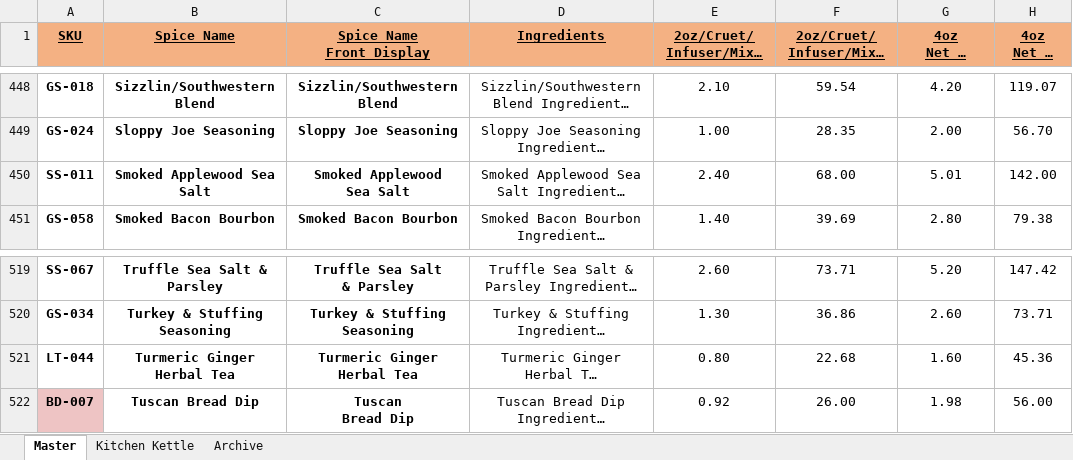
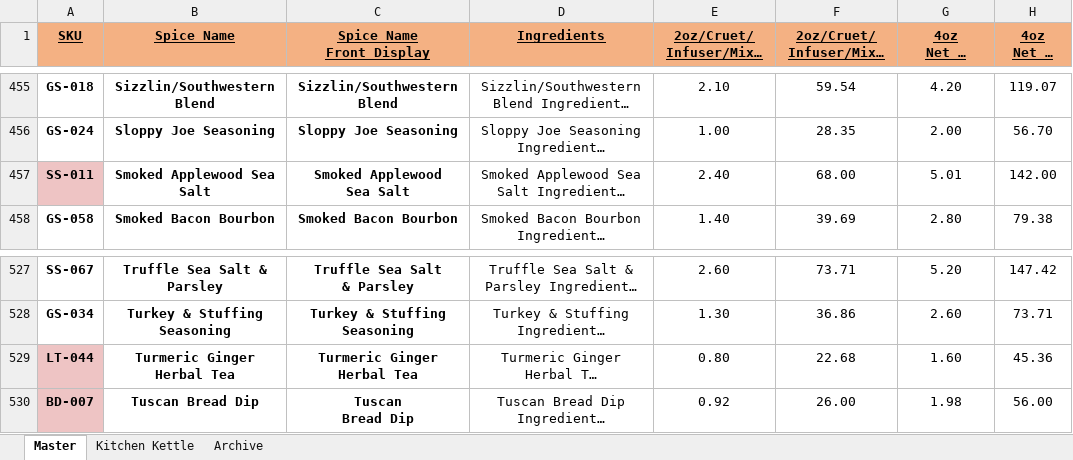
Before and after one commit to chadLinthicum/DATABASE-Spicers_Mill, an Excel workbook: Database - Spicers Mill.xlsx, sheet Master, drawn as a sheet; only a part is shown, gaps mark what is left out; long unchanged cells end in …; values as stored, in another font and other column widths than the file's, no borders; conditional formats and table styles not drawn; addresses are those after the commit; the diff covers the shown part only; the diff names each change by its address in the sheet, - before the commit and + after, or states it on an @@ line.

```diff
--- a/Database - Spicers Mill.xlsx (sheet Master)
+++ b/Database - Spicers Mill.xlsx (sheet Master)
-A457 fill: none
+A457 fill: #EEC4C4
-A529 fill: none
+A529 fill: #EEC4C4
```
Also changed, not shown: 10 added rows, 1 edited cell and cell formats elsewhere in this sheet, formulas that keep their value, hidden cells.
